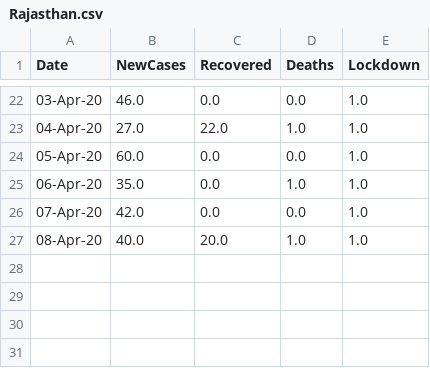
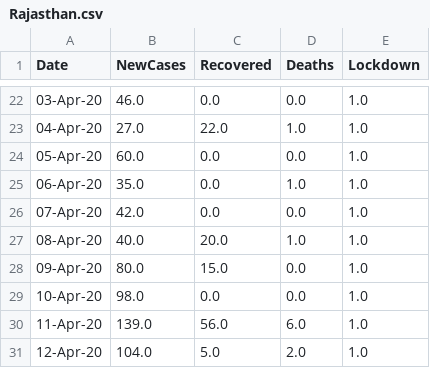
Before and after one commit to SarthakVishnoi01/TSF-Challenge, a CSV file: Data/TimeSeries/Rajasthan.csv, drawn as a sheet; only a part is shown, gaps mark what is left out.

```diff
--- a/Data/TimeSeries/Rajasthan.csv
+++ b/Data/TimeSeries/Rajasthan.csv
@@ -27 +27,5 @@ Date,NewCases,Recovered,Deaths,Lockdown
 08-Apr-20,40.0,20.0,1.0,1.0
+09-Apr-20,80.0,15.0,0.0,1.0
+10-Apr-20,98.0,0.0,0.0,1.0
+11-Apr-20,139.0,56.0,6.0,1.0
+12-Apr-20,104.0,5.0,2.0,1.0
```
Also changed, not shown: Data/Districts/Ahmedabad.csv, Data/Districts/Delhi.csv, 50 other files.
